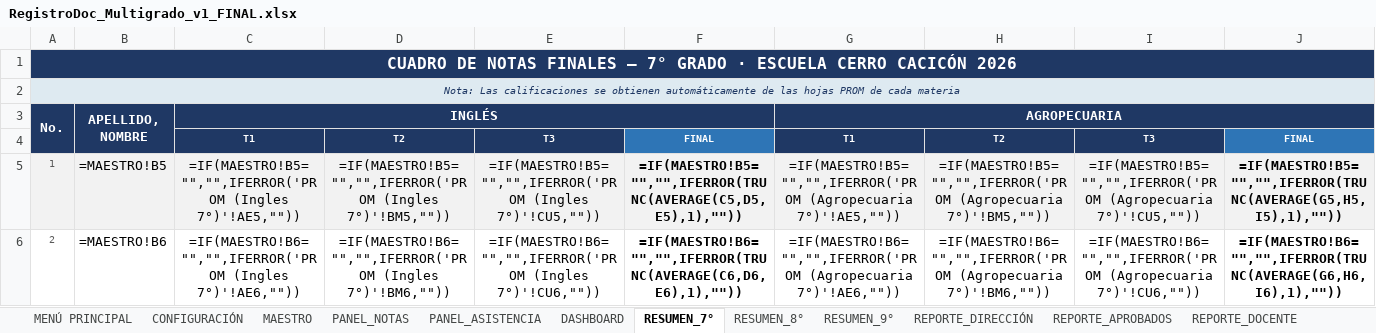
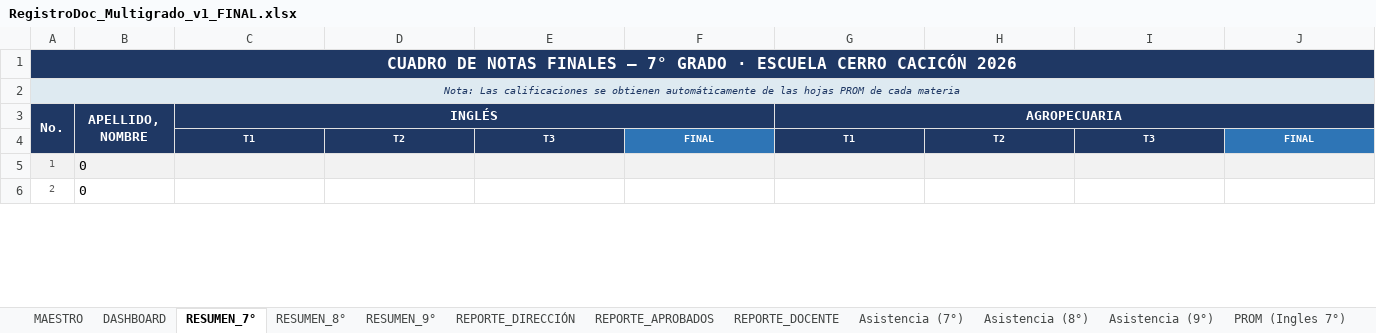
Before and after one commit to ElmerAntonio/RegistroDoc, an Excel workbook: RegistroDoc_Multigrado_v1_FINAL.xlsx, sheet RESUMEN_7°, drawn as a sheet; only a part is shown; values as stored, in another font and other column widths than the file's, no borders; formulas without a stored value are shown as written; conditional formats not drawn; the diff covers the shown part only; the diff names each change by its address in the sheet, - before the commit and + after, or states it on an @@ line.

```diff
--- a/RegistroDoc_Multigrado_v1_FINAL.xlsx (sheet RESUMEN_7°)
+++ b/RegistroDoc_Multigrado_v1_FINAL.xlsx (sheet RESUMEN_7°)
-sheet tab: MENÚ PRINCIPAL
-sheet tab: CONFIGURACIÓN
-sheet tab: PANEL_NOTAS
-sheet tab: PANEL_ASISTENCIA
-B5 (APELLIDO, NOMBRE): =MAESTRO!B5
+B5 (APELLIDO, NOMBRE): 0
-C5 (INGLÉS): =IF(MAESTRO!B5="","",IFERROR('PROM (Ingles 7°)'!AE5,""))
+C5 (INGLÉS): (empty)
-D5: =IF(MAESTRO!B5="","",IFERROR('PROM (Ingles 7°)'!BM5,""))
+D5: (empty)
-E5: =IF(MAESTRO!B5="","",IFERROR('PROM (Ingles 7°)'!CU5,""))
+E5: (empty)
-F5: =IF(MAESTRO!B5="","",IFERROR(TRUNC(AVERAGE(C5,D5,E5),1),""))
+F5: (empty)
-G5 (AGROPECUARIA): =IF(MAESTRO!B5="","",IFERROR('PROM (Agropecuaria 7°)'!AE5,""))
+G5 (AGROPECUARIA): (empty)
-H5: =IF(MAESTRO!B5="","",IFERROR('PROM (Agropecuaria 7°)'!BM5,""))
+H5: (empty)
-I5: =IF(MAESTRO!B5="","",IFERROR('PROM (Agropecuaria 7°)'!CU5,""))
+I5: (empty)
-J5: =IF(MAESTRO!B5="","",IFERROR(TRUNC(AVERAGE(G5,H5,I5),1),""))
+J5: (empty)
-B6 (APELLIDO, NOMBRE): =MAESTRO!B6
+B6 (APELLIDO, NOMBRE): 0
-C6 (INGLÉS): =IF(MAESTRO!B6="","",IFERROR('PROM (Ingles 7°)'!AE6,""))
+C6 (INGLÉS): (empty)
-D6: =IF(MAESTRO!B6="","",IFERROR('PROM (Ingles 7°)'!BM6,""))
+D6: (empty)
-E6: =IF(MAESTRO!B6="","",IFERROR('PROM (Ingles 7°)'!CU6,""))
+E6: (empty)
-F6: =IF(MAESTRO!B6="","",IFERROR(TRUNC(AVERAGE(C6,D6,E6),1),""))
+F6: (empty)
-G6 (AGROPECUARIA): =IF(MAESTRO!B6="","",IFERROR('PROM (Agropecuaria 7°)'!AE6,""))
+G6 (AGROPECUARIA): (empty)
-H6: =IF(MAESTRO!B6="","",IFERROR('PROM (Agropecuaria 7°)'!BM6,""))
+H6: (empty)
-I6: =IF(MAESTRO!B6="","",IFERROR('PROM (Agropecuaria 7°)'!CU6,""))
+I6: (empty)
-J6: =IF(MAESTRO!B6="","",IFERROR(TRUNC(AVERAGE(G6,H6,I6),1),""))
+J6: (empty)
```
Also changed, not shown: 718 edited cells elsewhere in this sheet, sheet DASHBOARD, sheet RESUMEN_9°, sheet RESUMEN_8°, sheet REPORTE_DIRECCIÓN, sheet PROM (Ingles 8°), sheet PROM (Agropecuaria 9°), 23 more sheets, charts or pictures, 1 other file.
